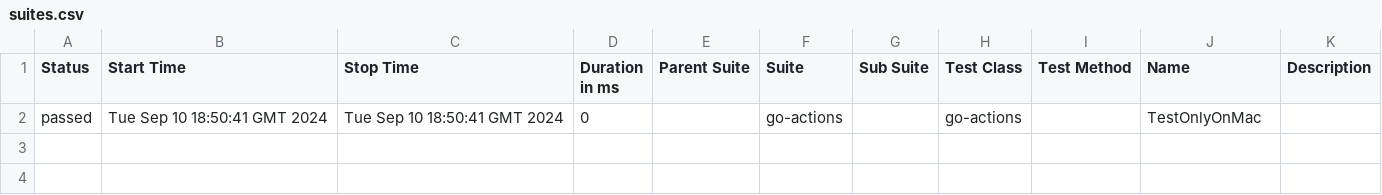
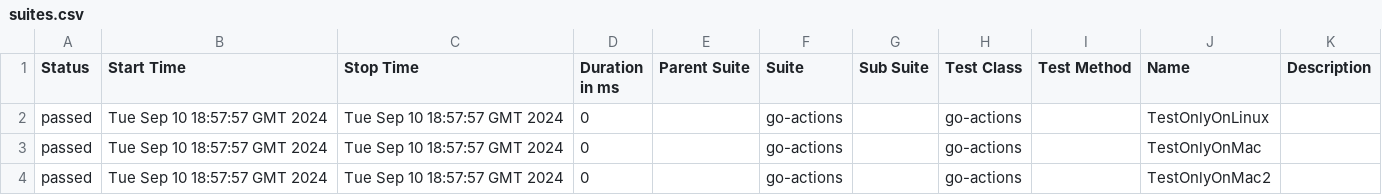
Before and after one commit to chkp-davidbell/go-pipeline, a CSV file: allure-report/data/suites.csv, drawn as a sheet.

```diff
--- a/allure-report/data/suites.csv
+++ b/allure-report/data/suites.csv
@@ -1,2 +1,4 @@
 "Status","Start Time","Stop Time","Duration in ms","Parent Suite","Suite","Sub Suite","Test Class","Test Method","Name","Description"
-"passed","Tue Sep 10 18:50:41 GMT 2024","Tue Sep 10 18:50:41 GMT 2024","0","","go-actions","","go-actions","","TestOnlyOnMac",""
+"passed","Tue Sep 10 18:57:57 GMT 2024","Tue Sep 10 18:57:57 GMT 2024","0","","go-actions","","go-actions","","TestOnlyOnLinux",""
+"passed","Tue Sep 10 18:57:57 GMT 2024","Tue Sep 10 18:57:57 GMT 2024","0","","go-actions","","go-actions","","TestOnlyOnMac",""
+"passed","Tue Sep 10 18:57:57 GMT 2024","Tue Sep 10 18:57:57 GMT 2024","0","","go-actions","","go-actions","","TestOnlyOnMac2",""
```
Also changed, not shown: 36 other files.
